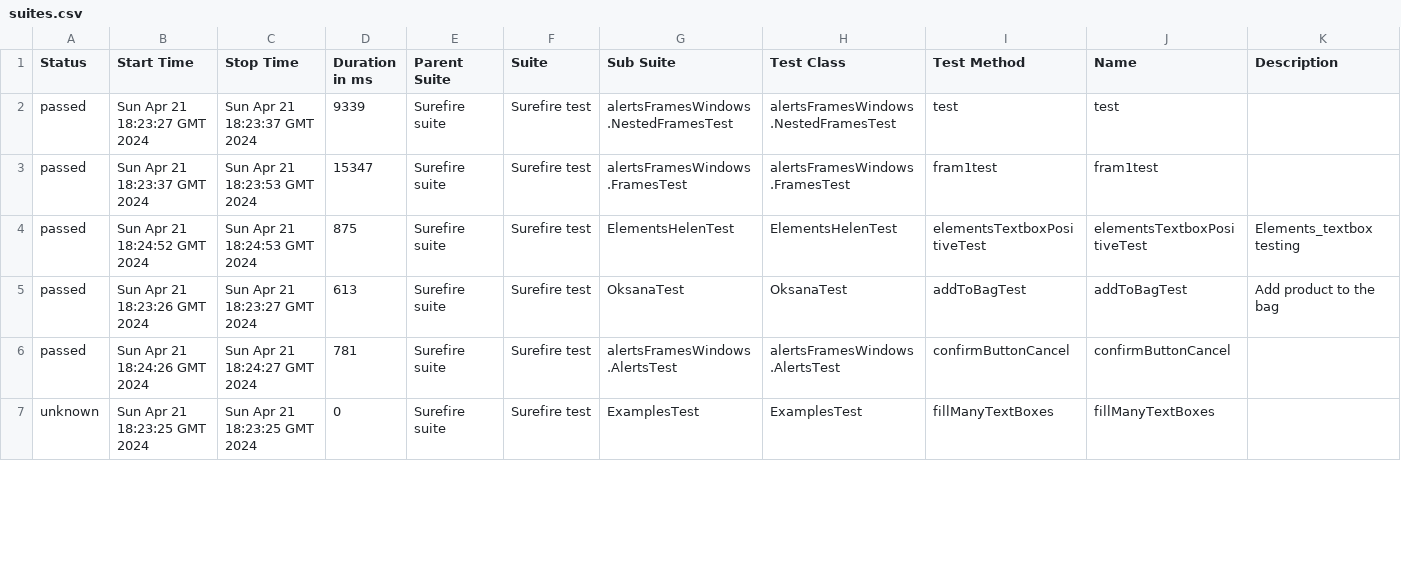
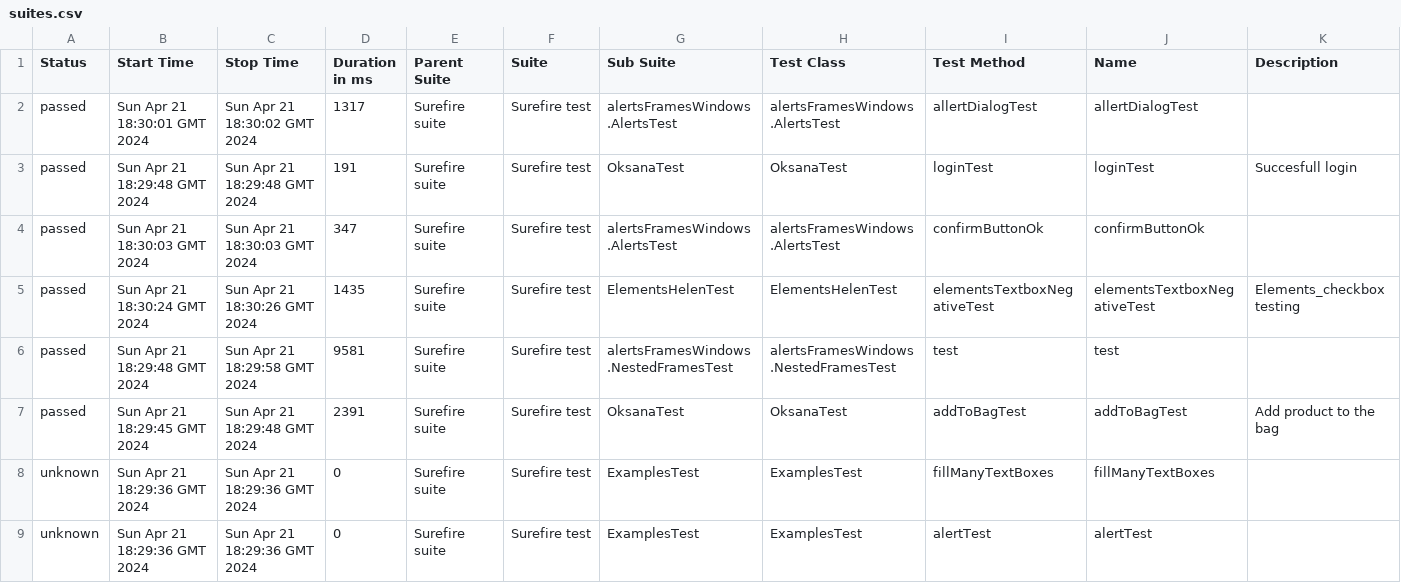
Before and after one commit to ITFriendly/playwright_teach, a CSV file: 18/data/suites.csv, drawn as a sheet; only a part is shown; the diff covers the shown part only.

```diff
--- a/18/data/suites.csv
+++ b/18/data/suites.csv
@@ -1,7 +1,9 @@
 "Status","Start Time","Stop Time","Duration in ms","Parent Suite","Suite","Sub Suite","Test Class","Test Method","Name","Description"
-"passed","Sun Apr 21 18:23:27 GMT 2024","Sun Apr 21 18:23:37 GMT 2024","9339","Surefire suite","Surefire test","alertsFramesWindows.NestedFramesTest","alertsFramesWindows.NestedFramesTest","test","test",""
-"passed","Sun Apr 21 18:23:37 GMT 2024","Sun Apr 21 18:23:53 GMT 2024","15347","Surefire suite","Surefire test","alertsFramesWindows.FramesTest","alertsFramesWindows.FramesTest","fram1test","fram1test",""
-"passed","Sun Apr 21 18:24:52 GMT 2024","Sun Apr 21 18:24:53 GMT 2024","875","Surefire suite","Surefire test","ElementsHelenTest","ElementsHelenTest","elementsTextboxPositiveTest","elementsTextboxPositiveTest","Elements_textbox testing"
-"passed","Sun Apr 21 18:23:26 GMT 2024","Sun Apr 21 18:23:27 GMT 2024","613","Surefire suite","Surefire test","OksanaTest","OksanaTest","addToBagTest","addToBagTest","Add product to the bag"
-"passed","Sun Apr 21 18:24:26 GMT 2024","Sun Apr 21 18:24:27 GMT 2024","781","Surefire suite","Surefire test","alertsFramesWindows.AlertsTest","alertsFramesWindows.AlertsTest","confirmButtonCancel","confirmButtonCancel",""
-"unknown","Sun Apr 21 18:23:25 GMT 2024","Sun Apr 21 18:23:25 GMT 2024","0","Surefire suite","Surefire test","ExamplesTest","ExamplesTest","fillManyTextBoxes","fillManyTextBoxes",""
+"passed","Sun Apr 21 18:30:01 GMT 2024","Sun Apr 21 18:30:02 GMT 2024","1317","Surefire suite","Surefire test","alertsFramesWindows.AlertsTest","alertsFramesWindows.AlertsTest","allertDialogTest","allertDialogTest",""
+"passed","Sun Apr 21 18:29:48 GMT 2024","Sun Apr 21 18:29:48 GMT 2024","191","Surefire suite","Surefire test","OksanaTest","OksanaTest","loginTest","loginTest","Succesfull login"
+"passed","Sun Apr 21 18:30:03 GMT 2024","Sun Apr 21 18:30:03 GMT 2024","347","Surefire suite","Surefire test","alertsFramesWindows.AlertsTest","alertsFramesWindows.AlertsTest","confirmButtonOk","confirmButtonOk",""
+"passed","Sun Apr 21 18:30:24 GMT 2024","Sun Apr 21 18:30:26 GMT 2024","1435","Surefire suite","Surefire test","ElementsHelenTest","ElementsHelenTest","elementsTextboxNegativeTest","elementsTextboxNegativeTest","Elements_checkbox testing"
+"passed","Sun Apr 21 18:29:48 GMT 2024","Sun Apr 21 18:29:58 GMT 2024","9581","Surefire suite","Surefire test","alertsFramesWindows.NestedFramesTest","alertsFramesWindows.NestedFramesTest","test","test",""
+"passed","Sun Apr 21 18:29:45 GMT 2024","Sun Apr 21 18:29:48 GMT 2024","2391","Surefire suite","Surefire test","OksanaTest","OksanaTest","addToBagTest","addToBagTest","Add product to the bag"
+"unknown","Sun Apr 21 18:29:36 GMT 2024","Sun Apr 21 18:29:36 GMT 2024","0","Surefire suite","Surefire test","ExamplesTest","ExamplesTest","fillManyTextBoxes","fillManyTextBoxes",""
+"unknown","Sun Apr 21 18:29:36 GMT 2024","Sun Apr 21 18:29:36 GMT 2024","0","Surefire suite","Surefire test","ExamplesTest","ExamplesTest","alertTest","alertTest",""
```
Also changed, not shown: 4 added rows, 6 removed rows and 24 edited cells elsewhere in this file, 49 other files.
